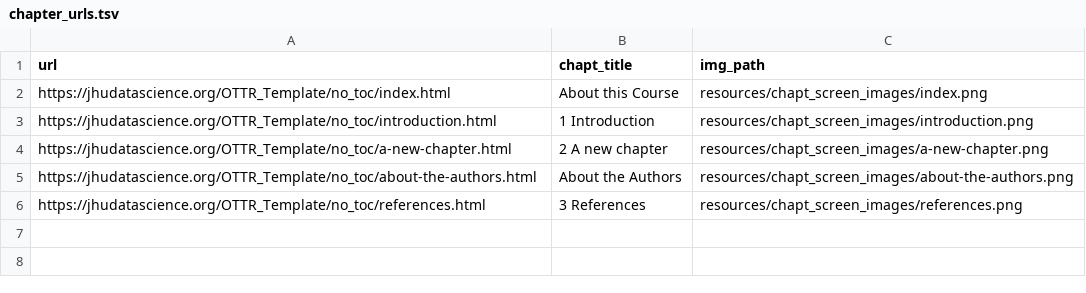
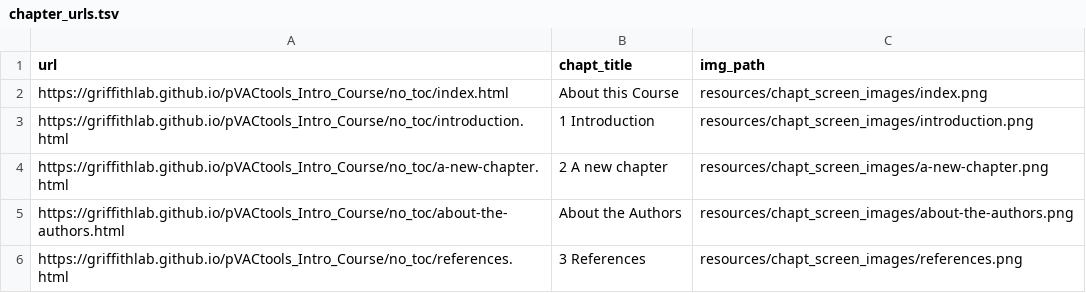
Before and after one commit to griffithlab/pvactools_intro_course, a TSV file: resources/chapt_screen_images/chapter_urls.tsv, drawn as a sheet.

```diff
--- a/resources/chapt_screen_images/chapter_urls.tsv
+++ b/resources/chapt_screen_images/chapter_urls.tsv
@@ -1,6 +1,6 @@
 url	chapt_title	img_path
-https://jhudatascience.org/OTTR_Template/no_toc/index.html	About this Course	resources/chapt_screen_images/index.png
-https://jhudatascience.org/OTTR_Template/no_toc/introduction.html	1 Introduction	resources/chapt_screen_images/introduction.png
-https://jhudatascience.org/OTTR_Template/no_toc/a-new-chapter.html	2 A new chapter	resources/chapt_screen_images/a-new-chapter.png
-https://jhudatascience.org/OTTR_Template/no_toc/about-the-authors.html	About the Authors	resources/chapt_screen_images/about-the-authors.png
-https://jhudatascience.org/OTTR_Template/no_toc/references.html	3 References	resources/chapt_screen_images/references.png
+https://griffithlab.github.io/pVACtools_Intro_Course/no_toc/index.html	About this Course	resources/chapt_screen_images/index.png
+https://griffithlab.github.io/pVACtools_Intro_Course/no_toc/introduction.html	1 Introduction	resources/chapt_screen_images/introduction.png
+https://griffithlab.github.io/pVACtools_Intro_Course/no_toc/a-new-chapter.html	2 A new chapter	resources/chapt_screen_images/a-new-chapter.png
+https://griffithlab.github.io/pVACtools_Intro_Course/no_toc/about-the-authors.html	About the Authors	resources/chapt_screen_images/about-the-authors.png
+https://griffithlab.github.io/pVACtools_Intro_Course/no_toc/references.html	3 References	resources/chapt_screen_images/references.png
```
Also changed, not shown: 15 other files.
